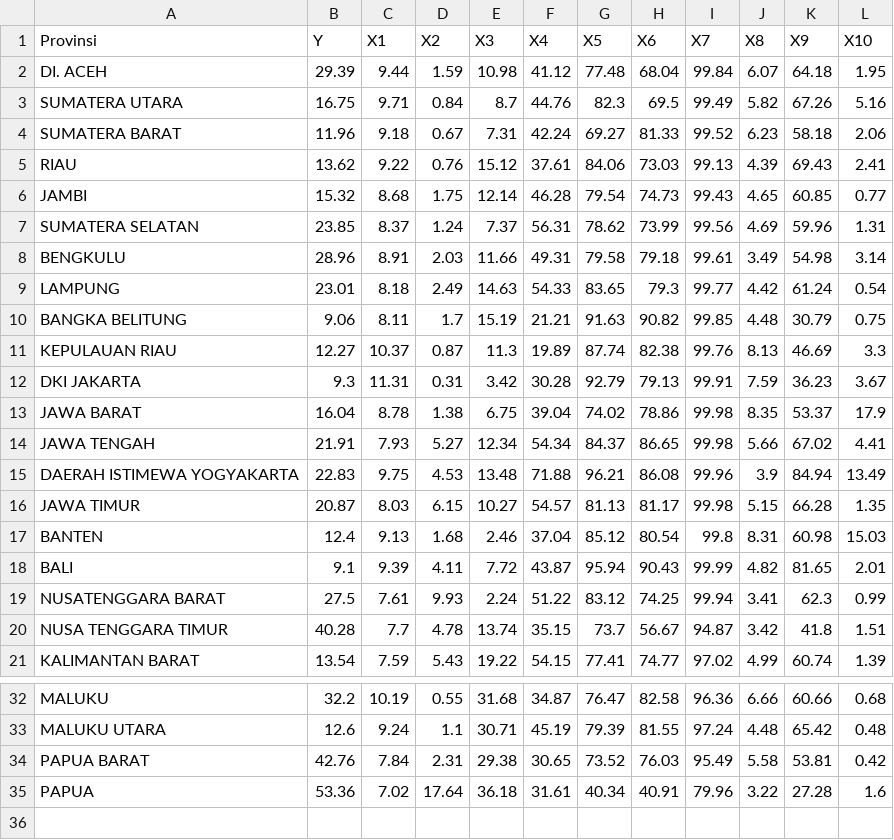
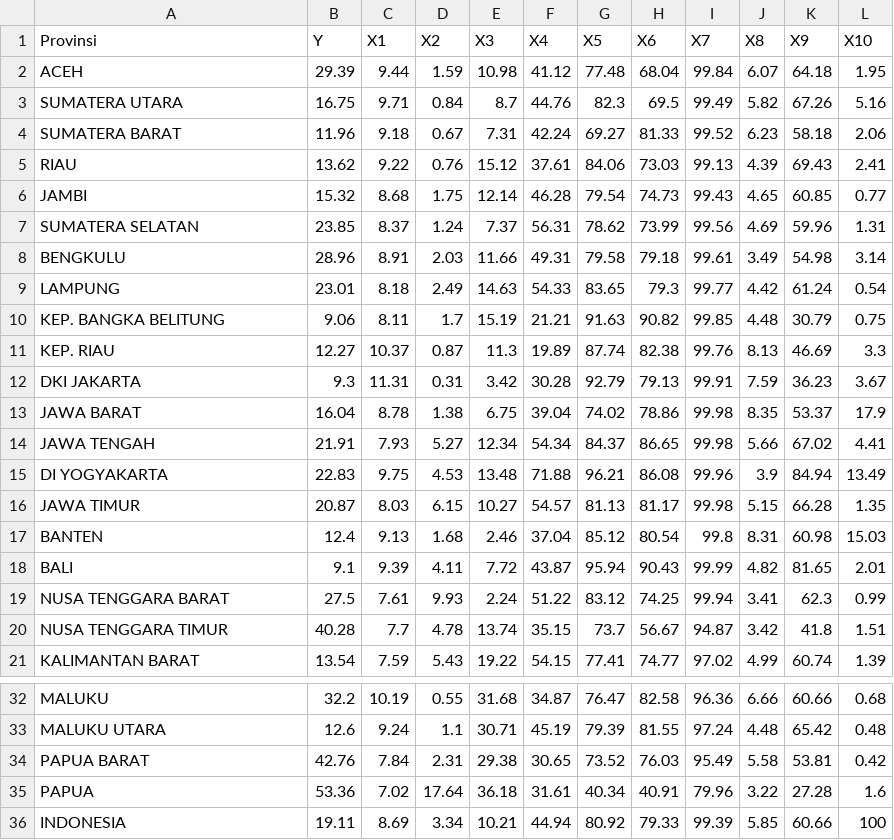
Before and after one commit to failoverid/PDS, a CSV file: PDS Data.csv, drawn as a sheet; only a part is shown, gaps mark what is left out.

Commit message:
Update PDS Data.csv

```diff
--- a/PDS Data.csv
+++ b/PDS Data.csv
@@ -1,3 +1,3 @@
 Provinsi,Y,X1,X2,X3,X4,X5,X6,X7,X8,X9,X10
-DI. ACEH,29.39,9.44,1.59,10.98,41.12,77.48,68.04,99.84,6.07,64.18,1.95
+ACEH,29.39,9.44,1.59,10.98,41.12,77.48,68.04,99.84,6.07,64.18,1.95
 SUMATERA UTARA,16.75,9.71,0.84,8.7,44.76,82.3,69.5,99.49,5.82,67.26,5.16
@@ -9,4 +9,4 @@ BENGKULU,28.96,8.91,2.03,11.66,49.31,79.58,79.18,99.61,3.49,54.98,3.14
 LAMPUNG,23.01,8.18,2.49,14.63,54.33,83.65,79.3,99.77,4.42,61.24,0.54
-BANGKA BELITUNG,9.06,8.11,1.7,15.19,21.21,91.63,90.82,99.85,4.48,30.79,0.75
-KEPULAUAN RIAU,12.27,10.37,0.87,11.3,19.89,87.74,82.38,99.76,8.13,46.69,3.3
+KEP. BANGKA BELITUNG,9.06,8.11,1.7,15.19,21.21,91.63,90.82,99.85,4.48,30.79,0.75
+KEP. RIAU,12.27,10.37,0.87,11.3,19.89,87.74,82.38,99.76,8.13,46.69,3.3
 DKI JAKARTA,9.3,11.31,0.31,3.42,30.28,92.79,79.13,99.91,7.59,36.23,3.67
@@ -14,3 +14,3 @@ JAWA BARAT,16.04,8.78,1.38,6.75,39.04,74.02,78.86,99.98,8.35,53.37,17.9
 JAWA TENGAH,21.91,7.93,5.27,12.34,54.34,84.37,86.65,99.98,5.66,67.02,4.41
-DAERAH ISTIMEWA YOGYAKARTA,22.83,9.75,4.53,13.48,71.88,96.21,86.08,99.96,3.9,84.94,13.49
+DI YOGYAKARTA,22.83,9.75,4.53,13.48,71.88,96.21,86.08,99.96,3.9,84.94,13.49
 JAWA TIMUR,20.87,8.03,6.15,10.27,54.57,81.13,81.17,99.98,5.15,66.28,1.35
@@ -18,3 +18,3 @@ BANTEN,12.4,9.13,1.68,2.46,37.04,85.12,80.54,99.8,8.31,60.98,15.03
 BALI,9.1,9.39,4.11,7.72,43.87,95.94,90.43,99.99,4.82,81.65,2.01
-NUSATENGGARA BARAT,27.5,7.61,9.93,2.24,51.22,83.12,74.25,99.94,3.41,62.3,0.99
+NUSA TENGGARA BARAT,27.5,7.61,9.93,2.24,51.22,83.12,74.25,99.94,3.41,62.3,0.99
 NUSA TENGGARA TIMUR,40.28,7.7,4.78,13.74,35.15,73.7,56.67,94.87,3.42,41.8,1.51
@@ -35 +35,2 @@ PAPUA BARAT,42.76,7.84,2.31,29.38,30.65,73.52,76.03,95.49,5.58,53.81,0.42
 PAPUA,53.36,7.02,17.64,36.18,31.61,40.34,40.91,79.96,3.22,27.28,1.6
+INDONESIA,19.11,8.69,3.34,10.21,44.94,80.92,79.33,99.39,5.85,60.66,100
```
